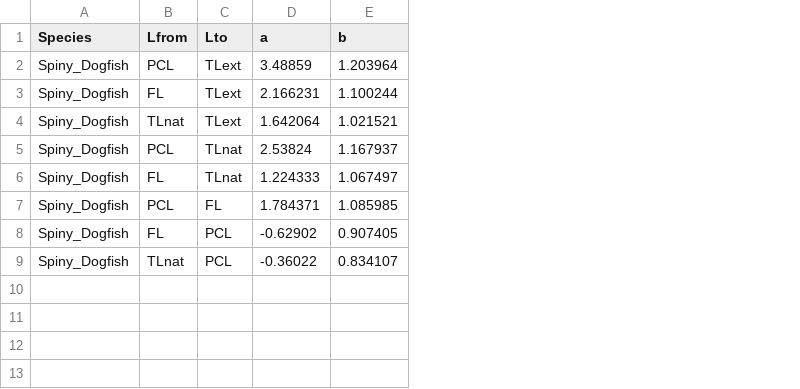
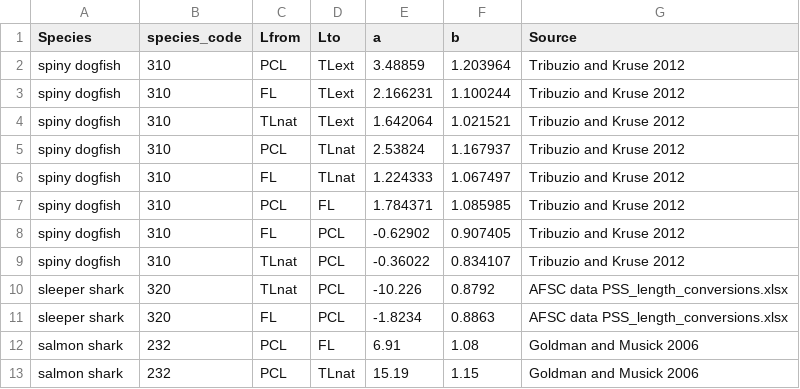
Before and after one commit to CindyTribuzio-NOAA/AFSC_Shark_Assessements, a CSV file: Data/Static/Shark_Length_conversions.csv, drawn as a sheet; the diff names each change by its address in the sheet, - before the commit and + after, or states it on an @@ line.

Commit message:
Updating gitignore and many data queries added

```diff
--- a/Data/Static/Shark_Length_conversions.csv
+++ b/Data/Static/Shark_Length_conversions.csv
+column B (species_code), rows 2-9: all 310
+column G (Source), rows 2-9: all Tribuzio and Kruse 2012
-A2:A9 (Species): Spiny_Dogfish
+A2:A9 (Species): spiny dogfish
+row 10: sleeper shark | 320 | TLnat | PCL | -10.226 | 0.8792 | AFSC data PSS_length_conversions.xlsx
+row 11: sleeper shark | 320 | FL | PCL | -1.8234 | 0.8863 | AFSC data PSS_length_conversions.xlsx
+row 12: salmon shark | 232 | PCL | FL | 6.91 | 1.08 | Goldman and Musick 2006
+row 13: salmon shark | 232 | PCL | TLnat | 15.19 | 1.15 | Goldman and Musick 2006
```
Also changed, not shown: 14 other files.
